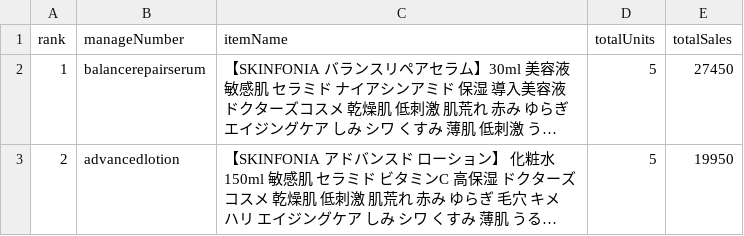
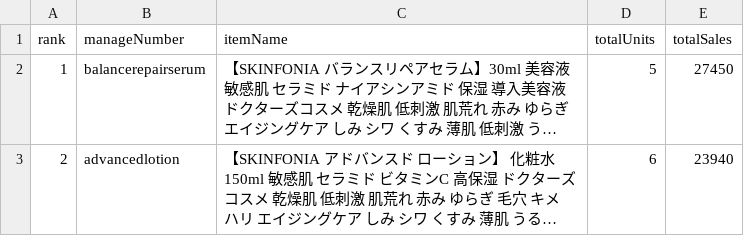
Before and after one commit to watanabei-maker/rakuten-sales-tracker, a CSV file: data/item_ranking.csv, drawn as a sheet; long unchanged cells end in …; the diff names each change by its address in the sheet, - before the commit and + after, or states it on an @@ line.

```diff
--- a/data/item_ranking.csv
+++ b/data/item_ranking.csv
-D3 (totalUnits): 5
+D3 (totalUnits): 6
-E3 (totalSales): 19950
+E3 (totalSales): 23940
```
Also changed, not shown: 3 other files.
